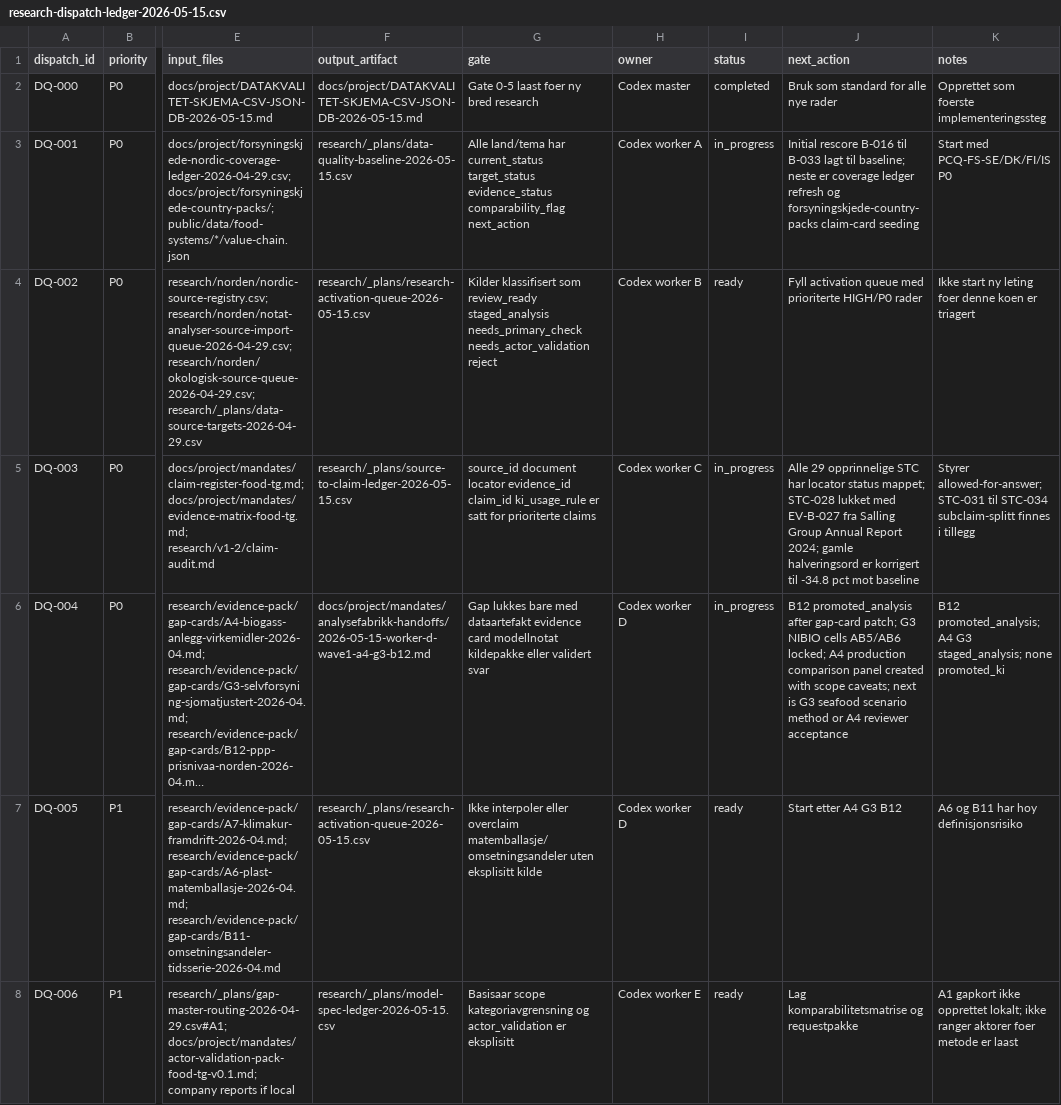
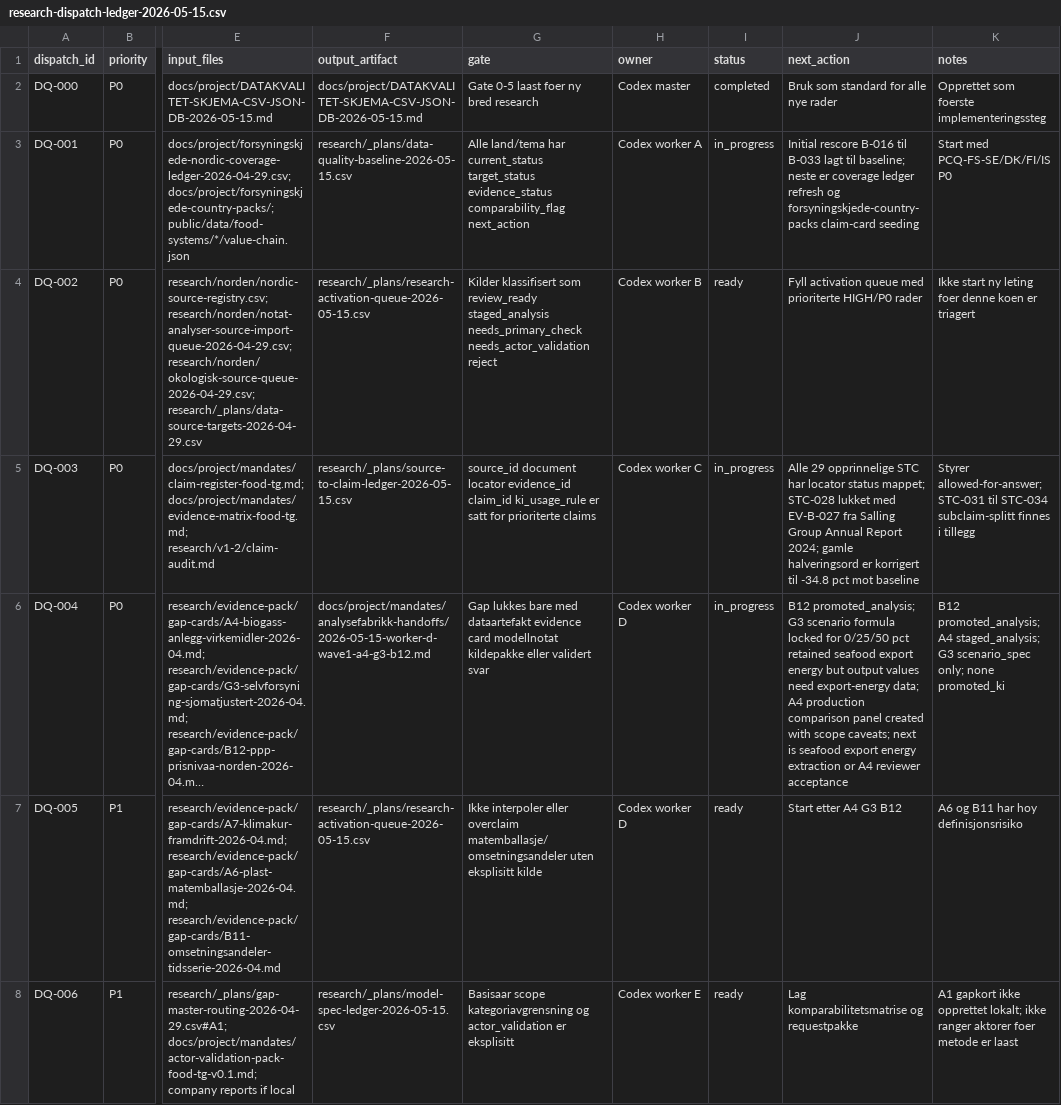
Before and after one commit to justaride/food-systems-2026, a CSV file: research/_plans/research-dispatch-ledger-2026-05-15.csv, drawn as a sheet; only a part is shown, gaps mark what is left out; long unchanged cells end in …; the diff names each change by its address in the sheet, - before the commit and + after, or states it on an @@ line.

```diff
--- a/research/_plans/research-dispatch-ledger-2026-05-15.csv
+++ b/research/_plans/research-dispatch-ledger-2026-05-15.csv
-J6 (next_action): B12 promoted_analysis after gap-card patch; G3 NIBIO cells AB5/AB6 locked; A4 production comparison panel created with scope caveats; next is G3 seafood scenario method or A4…
+J6 (next_action): B12 promoted_analysis; G3 scenario formula locked for 0/25/50 pct retained seafood export energy but output values need export-energy data; A4 production comparison panel created with scope caveats; next is seafood export energy extraction or A4…
-K6 (notes): …promoted_analysis; A4 G3 staged_analysis; none promoted_ki
+K6 (notes): …promoted_analysis; A4 staged_analysis; G3 scenario_spec only; none promoted_ki
```
Also changed, not shown: research/_plans/data-quality-baseline-2026-05-15.csv, research/_plans/research-activation-queue-2026-05-15.csv, 11 other files.
